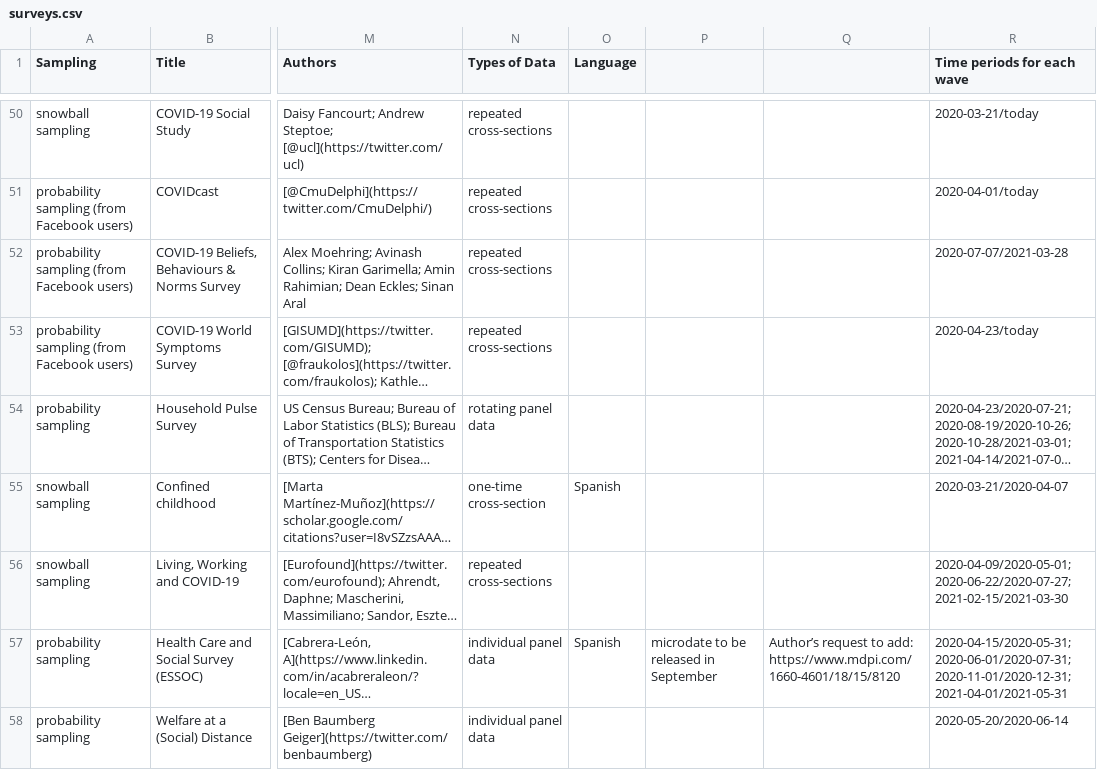
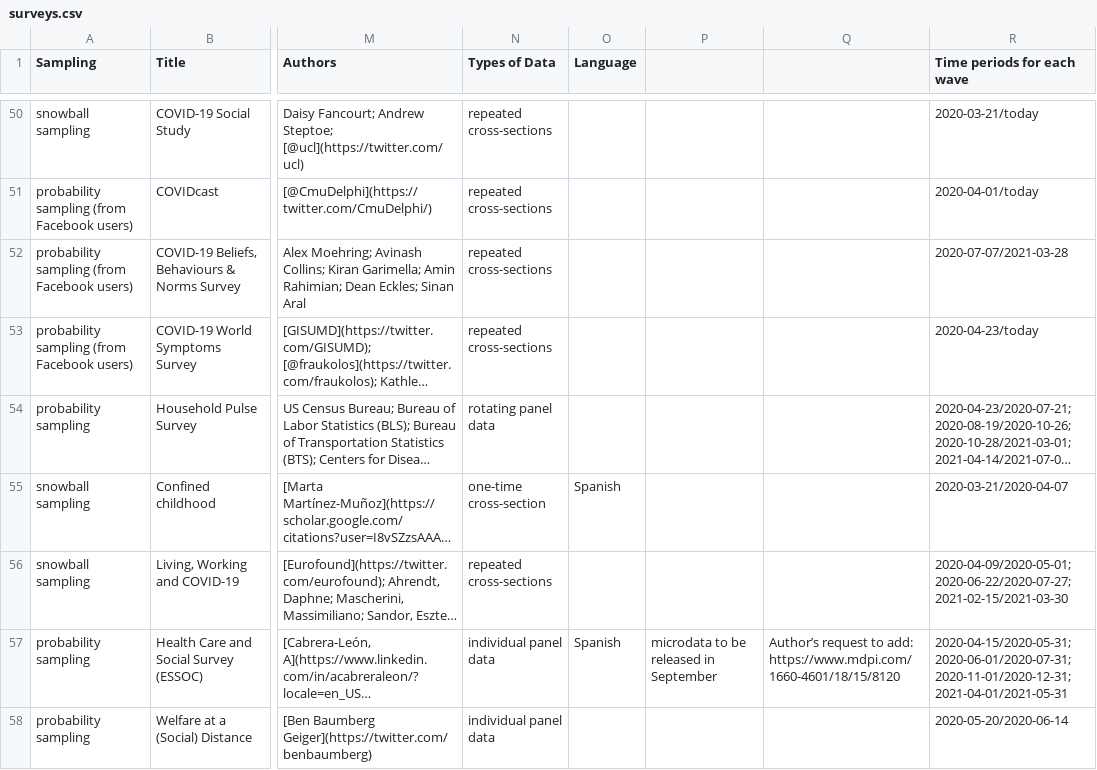
Before and after one commit to lukaslehner/supertracker, a CSV file: _data/surveys.csv, drawn as a sheet; only a part is shown, gaps mark what is left out; long unchanged cells end in …; the diff covers the shown part only; the diff names each change by its address in the sheet, - before the commit and + after, or states it on an @@ line.

```diff
--- a/_data/surveys.csv
+++ b/_data/surveys.csv
-P57: microdate to be released in September
+P57: microdata to be released in September
```
Also changed, not shown: 5 added rows elsewhere in this file.
